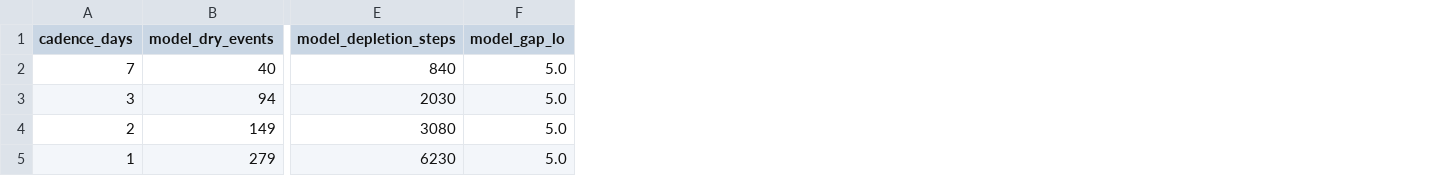
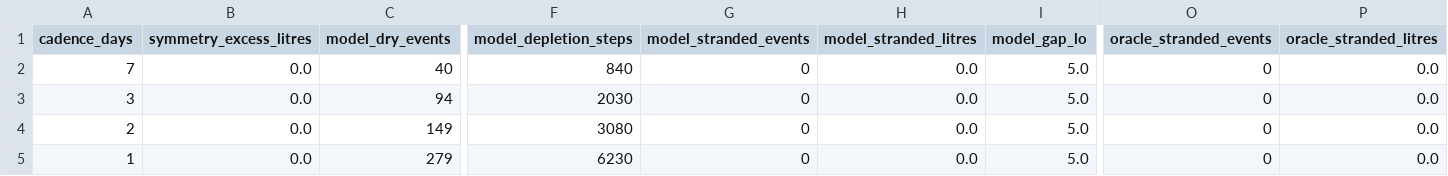
Before and after one commit to edwinsteele/fuel-price-signal, a CSV file: experiments/2026-08-20_cadence_ceiling/dry_audit.csv, drawn as a sheet; only a part is shown, gaps mark what is left out; the diff names each change by its address in the sheet, - before the commit and + after, or states it on an @@ line.

Commit message:
fix: re-aim model_cadence.py's run-dry gate at darkness vs stranding (fps-32h)
PR #358 made run_oracle_backtest clamp-and-account through a no-price date
instead of pruning, so `dry_events == 0` no longer distinguishes a real
station closure (both arms forgive it identically now) from genuine cadence
stranding (a price was available and the tank went dry anyway). Re-aim the
gate at the invariant it actually protects: every dry event must be
attributable to darkness (mirroring run_backtest's own gap-forgiveness,
including its one-step grace on the date price resumes) and the two arms'
forgiven litres must agree within a physical, tank-size-per-gap bound.

- model_cadence.py: _dry_audit now classifies each dry event as darkness or
  stranding using PriceHistory.station_price_at, and _symmetry_excess_litres
  checks the two arms forgave comparable litres per (fold, station) gap.
- Re-ran the full 14-fold sweep: every cadence now reports ceiling_valid=True,
  stranded_events=0, symmetry_excess_litres=0.00. All CPL/headroom/dry-count
  columns are byte-identical to the prior committed regen — only
  ceiling_valid and wall_s moved.
- tests/test_model_cadence_dry_audit.py: covers the one-step grace, a direct
  no-price dry event, a genuine stranding event, and the symmetry tolerance.
- docs/CONVENTIONS.md, docs/STATUS.md: removed the now-resolved "ceiling
  invalid" caveat and its STATUS.md pointer.

uv run ruff check . && uv run pytest -q: 1655 passed, 1 skipped.

Resolves: fps-32h

```diff
--- a/experiments/2026-08-20_cadence_ceiling/dry_audit.csv
+++ b/experiments/2026-08-20_cadence_ceiling/dry_audit.csv
+column B (symmetry_excess_litres), rows 2-5: all 0.0
+column G (model_stranded_events), rows 2-5: all 0
+column H (model_stranded_litres), rows 2-5: all 0.0
+column O (oracle_stranded_events), rows 2-5: all 0
+column P (oracle_stranded_litres), rows 2-5: all 0.0
```
Also changed, not shown: experiments/2026-08-20_cadence_ceiling/model_cadence.csv, 5 other files.
